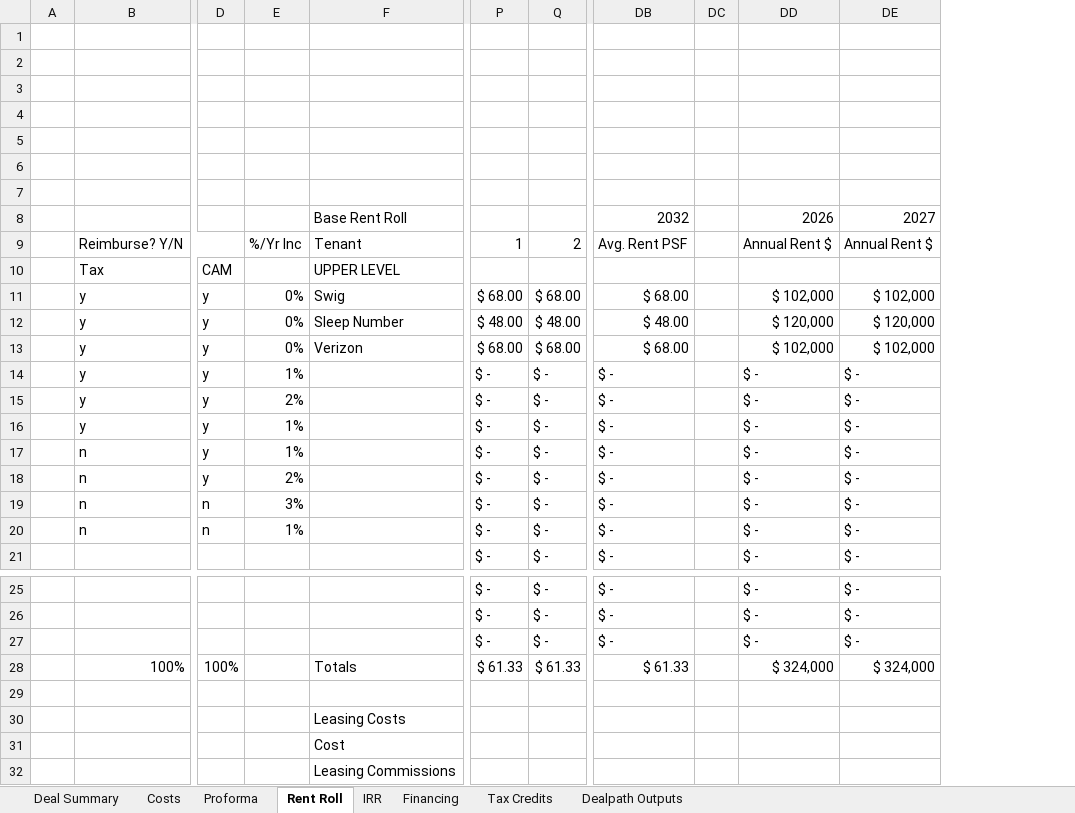
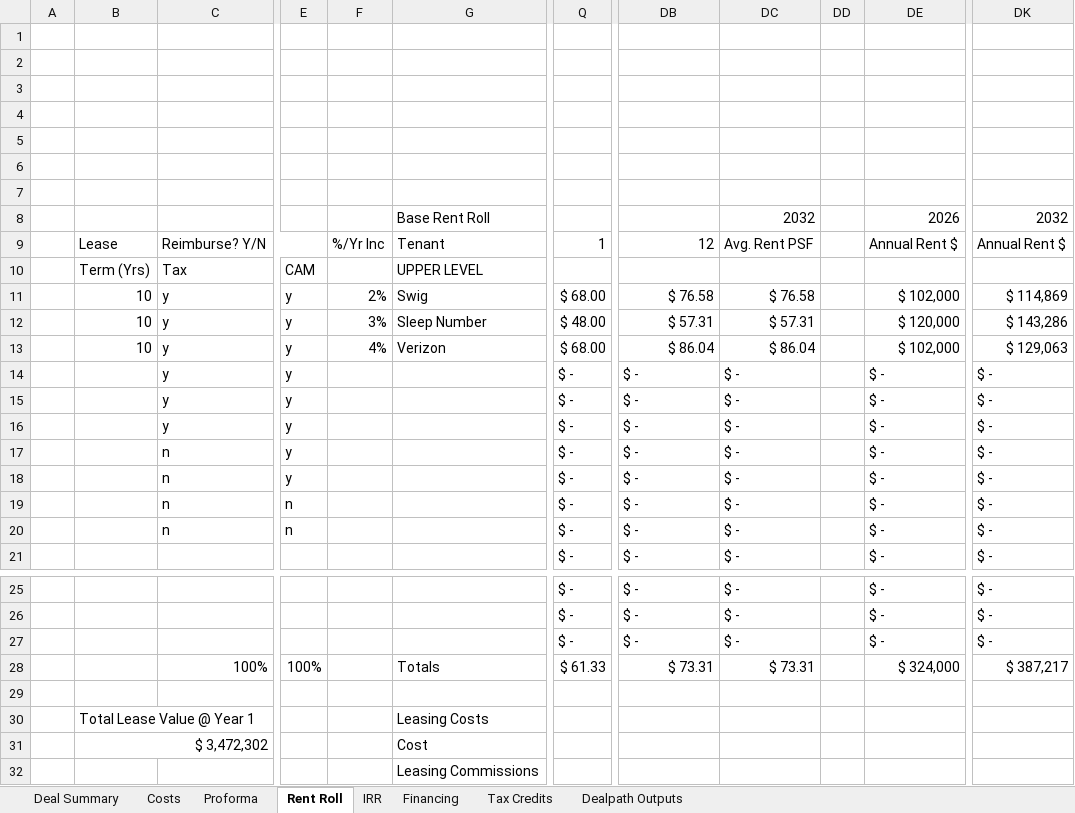
Before and after one commit to rufushardison/proforma-automate, an Excel workbook: templates/Multi Tenant Model.xlsm, sheet Rent Roll, drawn as a sheet; only a part is shown, gaps mark what is left out; values as stored, in another font and other column widths than the file's, no cell formats; removed rows and columns are numbered as before the commit, all else as after; rows hold the shown columns only; the diff names each change by its address in the sheet, - before the commit and + after, or states it on an @@ line.

```diff
--- a/templates/Multi Tenant Model.xlsm (sheet Rent Roll)
+++ b/templates/Multi Tenant Model.xlsm (sheet Rent Roll)
+column B, row 10: Term (Yrs); rows 30-31: Total Lease Value @ Year 1 | $ 3,472,302
-column P, rows 14-21: all $ -; rows 25-27: all $ -
-column DC, empty
+column DD, empty
+column DK, rows 14-21: all $ -; rows 25-27: all $ -
-row 1: (empty)
-row 2: (empty)
-row 3: (empty)
-row 4: (empty)
+row 1: (empty)
+row 2: (empty)
+row 3: (empty)
+row 4: (empty)
-row 8:  |  |  |  | Base Rent Roll |  |  | 2032 |  | 2026 | 2027
-row 9:  | Reimburse? Y/N |  | %/Yr Inc | Tenant | 1 | 2 | Avg. Rent PSF |  | Annual Rent $ | Annual Rent $
+row 8:  |  |  |  |  | Base Rent Roll |  |  | 2032 |  | 2026 | 2032
+row 9:  | Lease | Reimburse? Y/N |  | %/Yr Inc | Tenant | 1 | 12 | Avg. Rent PSF |  | Annual Rent $ | Annual Rent $
-row 11:  | y | y | 0% | Swig | $ 68.00 | $ 68.00 | $ 68.00 |  | $ 102,000 | $ 102,000
-row 12:  | y | y | 0% | Sleep Number | $ 48.00 | $ 48.00 | $ 48.00 |  | $ 120,000 | $ 120,000
-row 13:  | y | y | 0% | Verizon | $ 68.00 | $ 68.00 | $ 68.00 |  | $ 102,000 | $ 102,000
+row 11:  | 10 | y | y | 2% | Swig | $ 68.00 | $ 76.58 | $ 76.58 |  | $ 102,000 | $ 114,869
+row 12:  | 10 | y | y | 3% | Sleep Number | $ 48.00 | $ 57.31 | $ 57.31 |  | $ 120,000 | $ 143,286
+row 13:  | 10 | y | y | 4% | Verizon | $ 68.00 | $ 86.04 | $ 86.04 |  | $ 102,000 | $ 129,063
-F14: 1%
+F14: (empty)
-F15: 2%
+F15: (empty)
-F16:F17: 1%
+F16:F17: (empty)
-F18: 2%
+F18: (empty)
-F19: 3%
+F19: (empty)
-F20: 1%
+F20: (empty)
-row 28:  | 100% | 100% |  | Totals | $ 61.33 | $ 61.33 | $ 61.33 |  | $ 324,000 | $ 324,000
+row 28:  |  | 100% | 100% |  | Totals | $ 61.33 | $ 73.31 | $ 73.31 |  | $ 324,000 | $ 387,217
```
Also changed, not shown: sheet Financing, sheet Deal Summary, sheet IRR, sheet Proforma, sheet Costs, sheet Tax Credits, cell formats, formulas that keep their value, hidden cells, charts or pictures, 3 other files.
